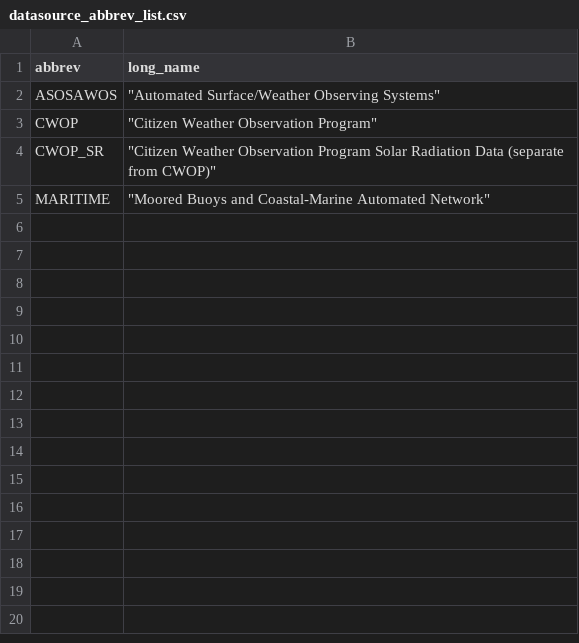
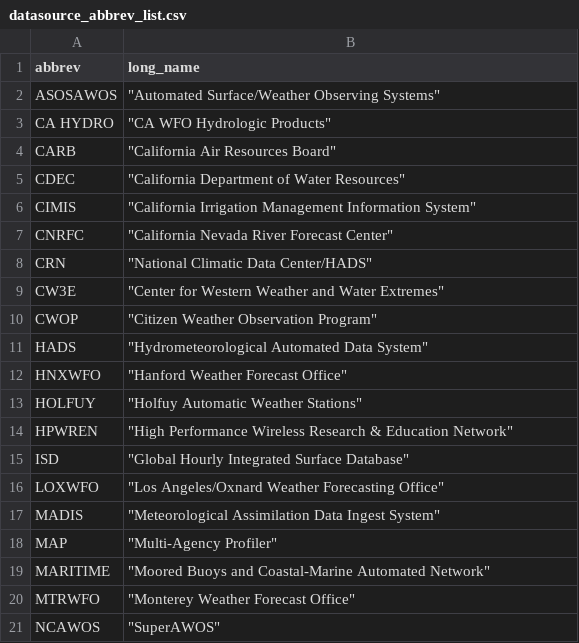
Before and after one commit to Eagle-Rock-Analytics/historical-obs-platform, a CSV file: test_platform/scripts/1_pull_data/datasource_abbrev_list.csv, drawn as a sheet; only a part is shown; removed rows and columns are numbered as before the commit, all else as after; the diff covers the shown part only; the diff names each change by its address in the sheet, - before the commit and + after, or states it on an @@ line.

Commit message:
updates network abbrev_list

```diff
--- a/test_platform/scripts/1_pull_data/datasource_abbrev_list.csv
+++ b/test_platform/scripts/1_pull_data/datasource_abbrev_list.csv
+row 3: CA HYDRO | "CA WFO Hydrologic Products"
+row 4: CARB | "California Air Resources Board"
+row 5: CDEC | "California Department of Water Resources"
+row 6: CIMIS | "California Irrigation Management Information System"
+row 7: CNRFC | "California Nevada River Forecast Center"
+row 8: CRN | "National Climatic Data Center/HADS"
+row 9: CW3E | "Center for Western Weather and Water Extremes"
-row 4: CWOP_SR | "Citizen Weather Observation Program Solar Radiation Data (separate from CWOP)"
+row 11: HADS | "Hydrometeorological Automated Data System"
+row 12: HNXWFO | "Hanford Weather Forecast Office"
+row 13: HOLFUY | "Holfuy Automatic Weather Stations"
+row 14: HPWREN | "High Performance Wireless Research & Education Network"
+row 15: ISD | "Global Hourly Integrated Surface Database"
+row 16: LOXWFO | "Los Angeles/Oxnard Weather Forecasting Office"
+row 17: MADIS | "Meteorological Assimilation Data Ingest System"
+row 18: MAP | "Multi-Agency Profiler"
+row 20: MTRWFO | "Monterey Weather Forecast Office"
+row 21: NCAWOS | "SuperAWOS"
```
Also changed, not shown: 9 added rows elsewhere in this file.
